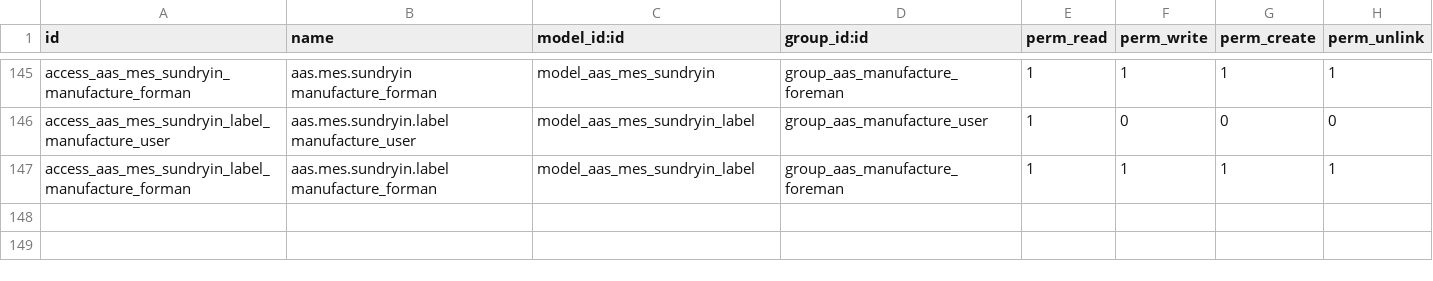
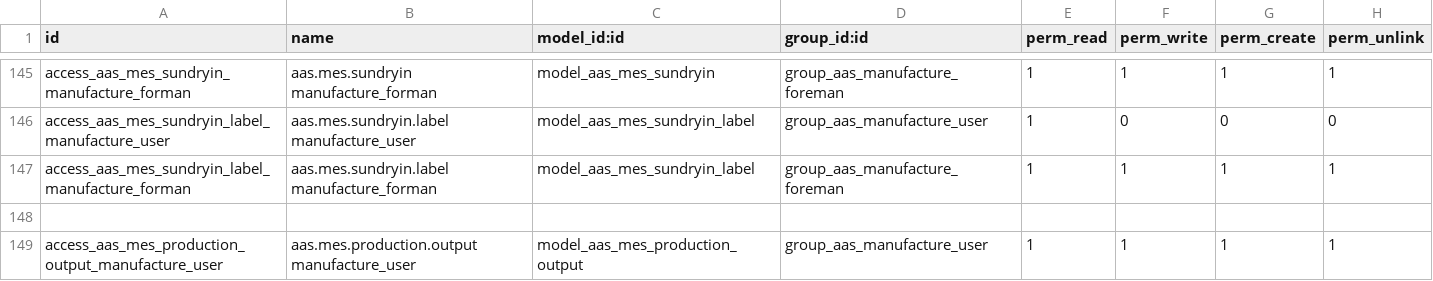
Before and after one commit to westlyou/aasnd, a CSV file: aaschina/aas_mes/security/ir.model.access.csv, drawn as a sheet; only a part is shown, gaps mark what is left out; the diff names each change by its address in the sheet, - before the commit and + after, or states it on an @@ line.

```diff
--- a/aaschina/aas_mes/security/ir.model.access.csv
+++ b/aaschina/aas_mes/security/ir.model.access.csv
+row 148: (empty)
+row 149: access_aas_mes_production_output_manufacture_user | aas.mes.production.output manufacture_user | model_aas_mes_production_output | group_aas_manufacture_user | 1 | 1 | 1 | 1
```
Also changed, not shown: 12 other files.
